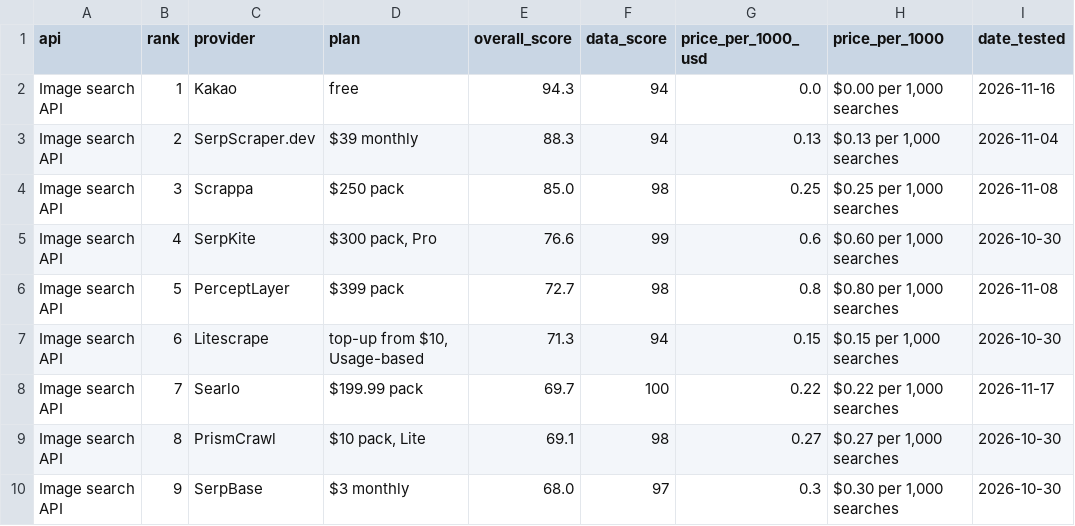
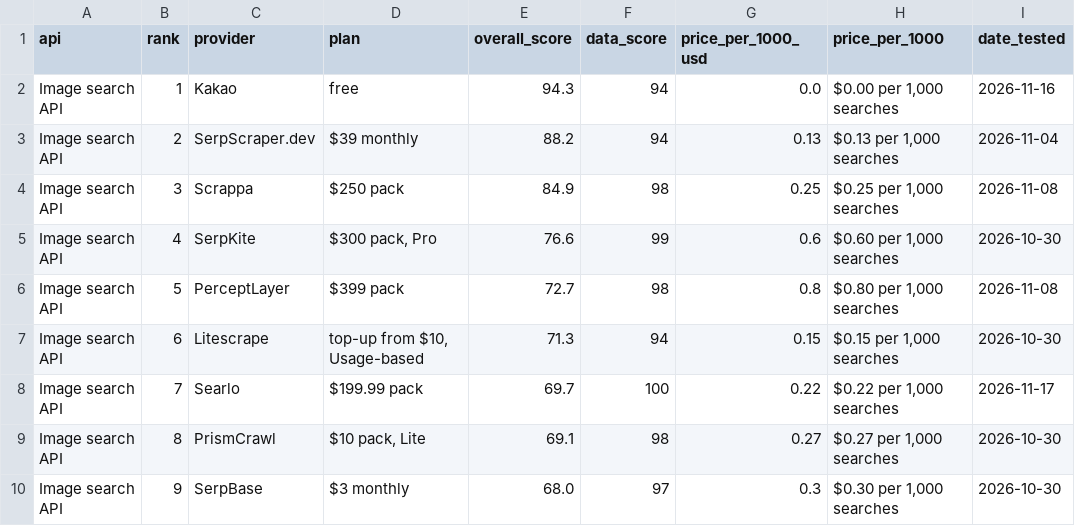
Before and after one commit to waynehamadi/best-image-search-api, a CSV file: results.csv, drawn as a sheet; only a part is shown; the diff covers the shown part only; the diff names each change by its address in the sheet, - before the commit and + after, or states it on an @@ line.

```diff
--- a/results.csv
+++ b/results.csv
-E3 (overall_score): 88.3
+E3 (overall_score): 88.2
-E4 (overall_score): 85.0
+E4 (overall_score): 84.9
```
Also changed, not shown: 21 edited cells elsewhere in this file, 1 other file.
